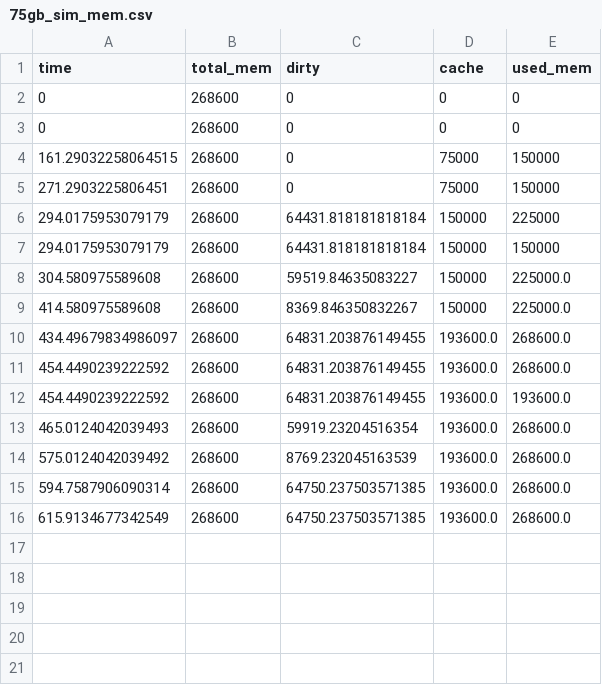
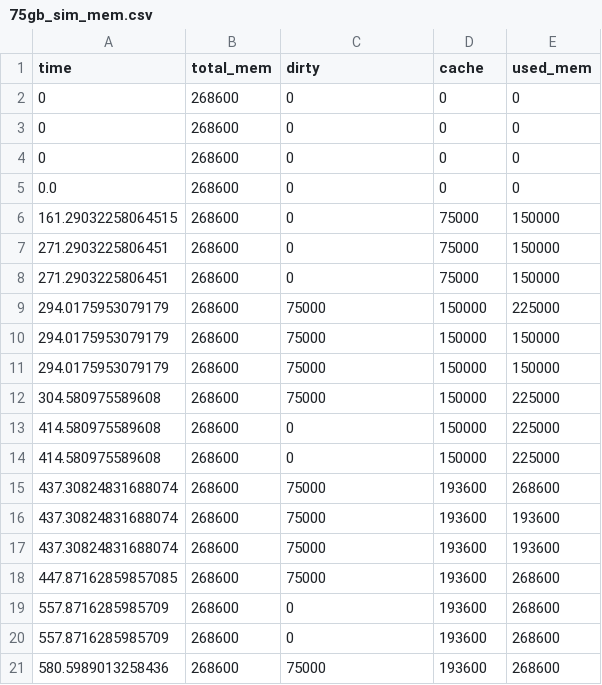
Before and after one commit to dzunghdo/simulator_py, a CSV file: py_log/ex1/new/75gb_sim_mem.csv, drawn as a sheet.

```diff
--- a/py_log/ex1/new/75gb_sim_mem.csv
+++ b/py_log/ex1/new/75gb_sim_mem.csv
@@ -3,14 +3,19 @@ time,total_mem,dirty,cache,used_mem
 0,268600,0,0,0
+0,268600,0,0,0
+0.0,268600,0,0,0
 161.29032258064515,268600,0,75000,150000
 271.2903225806451,268600,0,75000,150000
-294.0175953079179,268600,64431.818181818184,150000,225000
-294.0175953079179,268600,64431.818181818184,150000,150000
-304.580975589608,268600,59519.84635083227,150000,225000.0
-414.580975589608,268600,8369.846350832267,150000,225000.0
-434.49679834986097,268600,64831.203876149455,193600.0,268600.0
-454.4490239222592,268600,64831.203876149455,193600.0,268600.0
-454.4490239222592,268600,64831.203876149455,193600.0,193600.0
-465.0124042039493,268600,59919.23204516354,193600.0,268600.0
-575.0124042039492,268600,8769.232045163539,193600.0,268600.0
-594.7587906090314,268600,64750.237503571385,193600.0,268600.0
-615.9134677342549,268600,64750.237503571385,193600.0,268600.0
+271.2903225806451,268600,0,75000,150000
+294.0175953079179,268600,75000,150000,225000
+294.0175953079179,268600,75000,150000,150000
+294.0175953079179,268600,75000,150000,150000
+304.580975589608,268600,75000,150000,225000
+414.580975589608,268600,0,150000,225000
+414.580975589608,268600,0,150000,225000
+437.30824831688074,268600,75000,193600,268600
+437.30824831688074,268600,75000,193600,193600
+437.30824831688074,268600,75000,193600,193600
+447.87162859857085,268600,75000,193600,268600
+557.8716285985709,268600,0,193600,268600
+557.8716285985709,268600,0,193600,268600
+580.5989013258436,268600,75000,193600,268600
```
Also changed, not shown: py_log/ex1/new/100gb_sim_mem.csv, py_log/ex1/new/20gb_sim_mem.csv, 6 other files.
